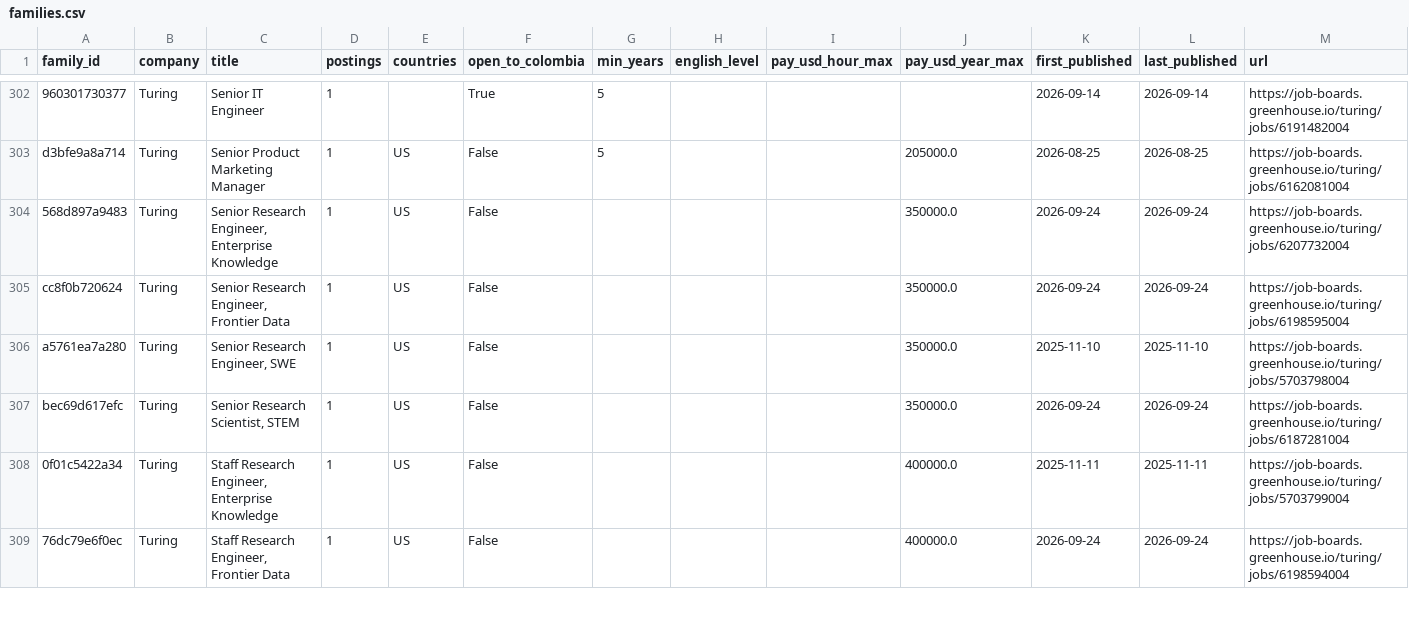
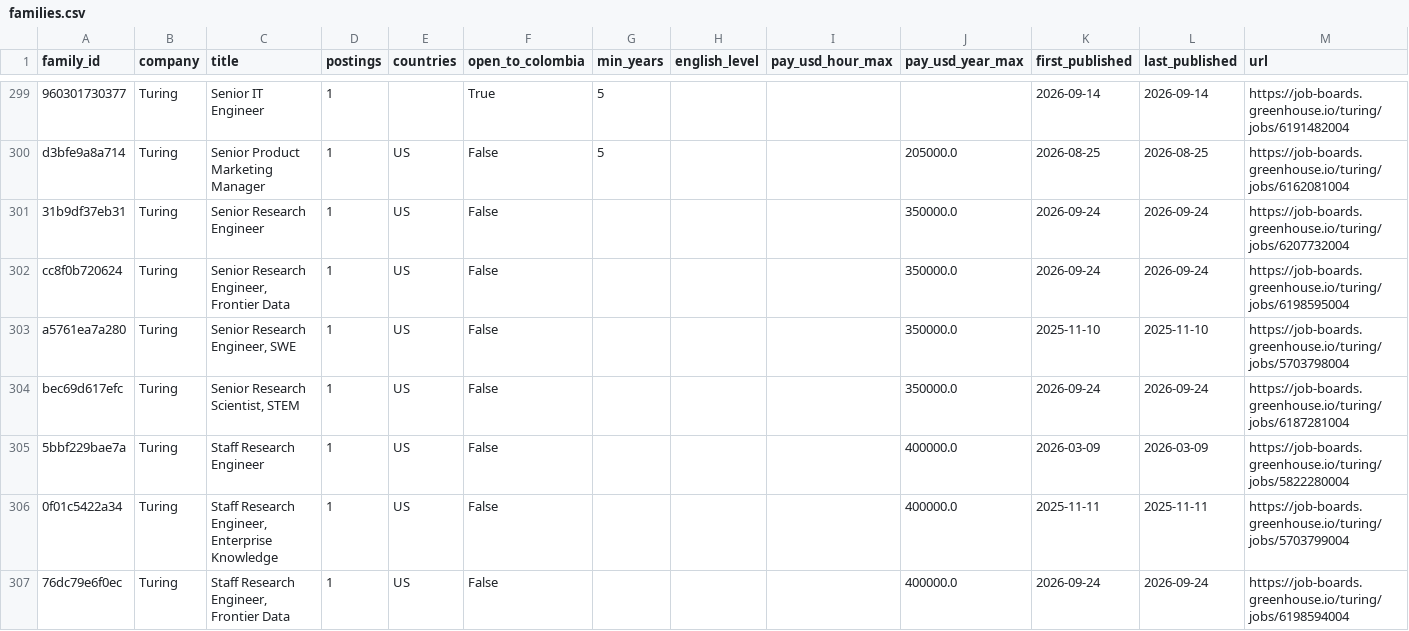
Before and after one commit to Jsebastian323/webdata-delivery-kit, a CSV file: data/jobs/families.csv, drawn as a sheet; only a part is shown, gaps mark what is left out; addresses are those after the commit; the diff covers the shown part only; the diff names each change by its address in the sheet, - before the commit and + after, or states it on an @@ line.

```diff
--- a/data/jobs/families.csv
+++ b/data/jobs/families.csv
-A301 (family_id): 568d897a9483
+A301 (family_id): 31b9df37eb31
-C301 (title): Senior Research Engineer, Enterprise Knowledge
+C301 (title): Senior Research Engineer
+row 305: 5bbf229bae7a | Turing | Staff Research Engineer | 1 | US | False |  |  |  | 400000.0 | 2026-03-09 | 2026-03-09 | https://job-boards.greenhouse.io/turing/jobs/5822280004
```
Also changed, not shown: 4 removed rows and 10 edited cells elsewhere in this file, 3 other files.
